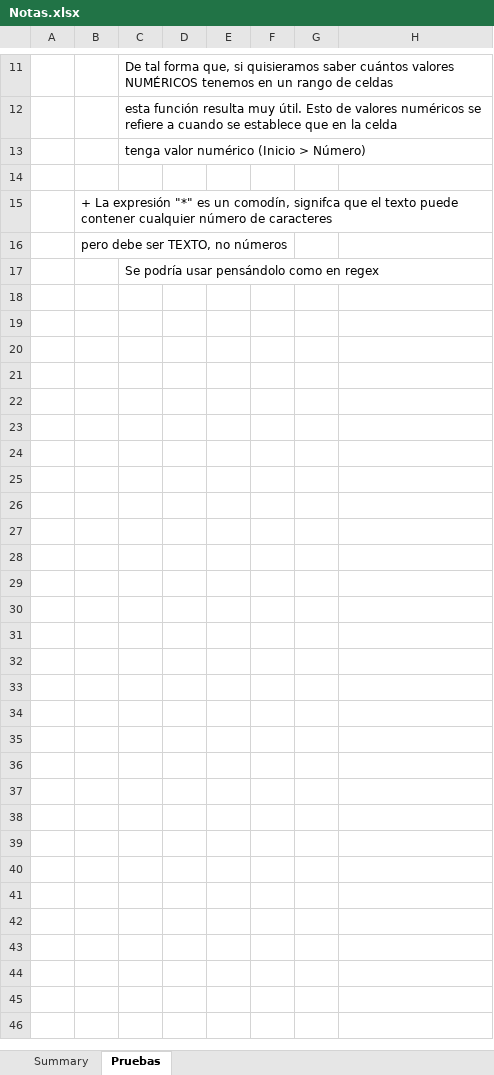
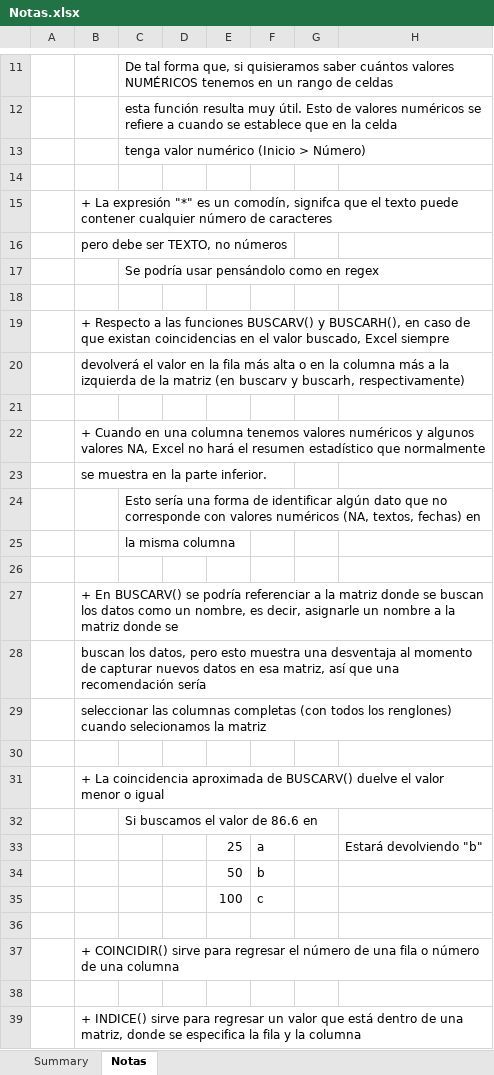
Before and after one commit to CarlosCamposs/Udemy-Excel, an Excel workbook: Notas.xlsx, sheet Notas, drawn as a sheet; only a part is shown, gaps mark what is left out; values as stored, in another font and other column widths than the file's, no borders; the diff names each change by its address in the sheet, - before the commit and + after, or states it on an @@ line.

Commit message:
Notas

```diff
--- a/Notas.xlsx (sheet Notas)
+++ b/Notas.xlsx (sheet Notas)
-sheet tab: Pruebas
+sheet tab: Notas
+row 18: (empty)
+row 19:  | + Respecto a las funciones BUSCARV() y BUSCARH(), en caso de que existan coincidencias en el valor buscado, Excel siempre
+row 20:  | devolverá el valor en la fila más alta o en la columna más a la izquierda de la matriz (en buscarv y buscarh, respectivamente)
+row 21: (empty)
+row 22:  | + Cuando en una columna tenemos valores numéricos y algunos valores NA, Excel no hará el resumen estadístico que normalmente
+row 23:  | se muestra en la parte inferior.
+row 24:  |  | Esto sería una forma de identificar algún dato que no corresponde con valores numéricos (NA, textos, fechas) en
+row 25:  |  | la misma columna
+row 26: (empty)
+row 27:  | + En BUSCARV() se podría referenciar a la matriz donde se buscan los datos como un nombre, es decir, asignarle un nombre a la matriz donde se
+row 28:  | buscan los datos, pero esto muestra una desventaja al momento de capturar nuevos datos en esa matriz, así que una recomendación sería
+row 29:  | seleccionar las columnas completas (con todos los renglones) cuando selecionamos la matriz
+row 30: (empty)
+row 31:  | + La coincidencia aproximada de BUSCARV() duelve el valor menor o igual
+row 32:  |  | Si buscamos el valor de 86.6 en
+row 33:  |  |  |  | 25 | a |  | Estará devolviendo "b"
+row 34:  |  |  |  | 50 | b
+row 35:  |  |  |  | 100 | c
+row 36: (empty)
+row 37:  | + COINCIDIR() sirve para regresar el número de una fila o número de una columna
+row 38: (empty)
+row 39:  | + INDICE() sirve para regresar un valor que está dentro de una matriz, donde se especifica la fila y la columna
```
Also changed, not shown: sheet Summary.
